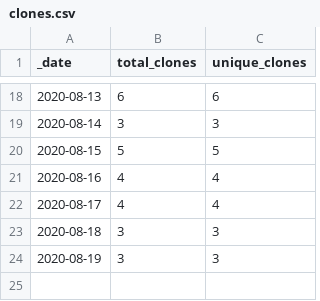
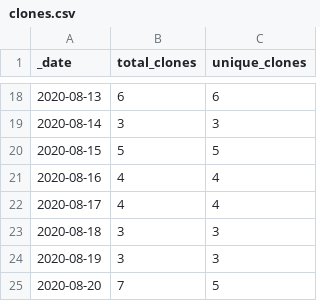
Before and after one commit to sangonzal/repository-traffic-action, a CSV file: insights/clones.csv, drawn as a sheet; only a part is shown, gaps mark what is left out; the diff names each change by its address in the sheet, - before the commit and + after, or states it on an @@ line.

```diff
--- a/insights/clones.csv
+++ b/insights/clones.csv
+row 25: 2020-08-20 | 7 | 5
```
Also changed, not shown: 1 other file.
